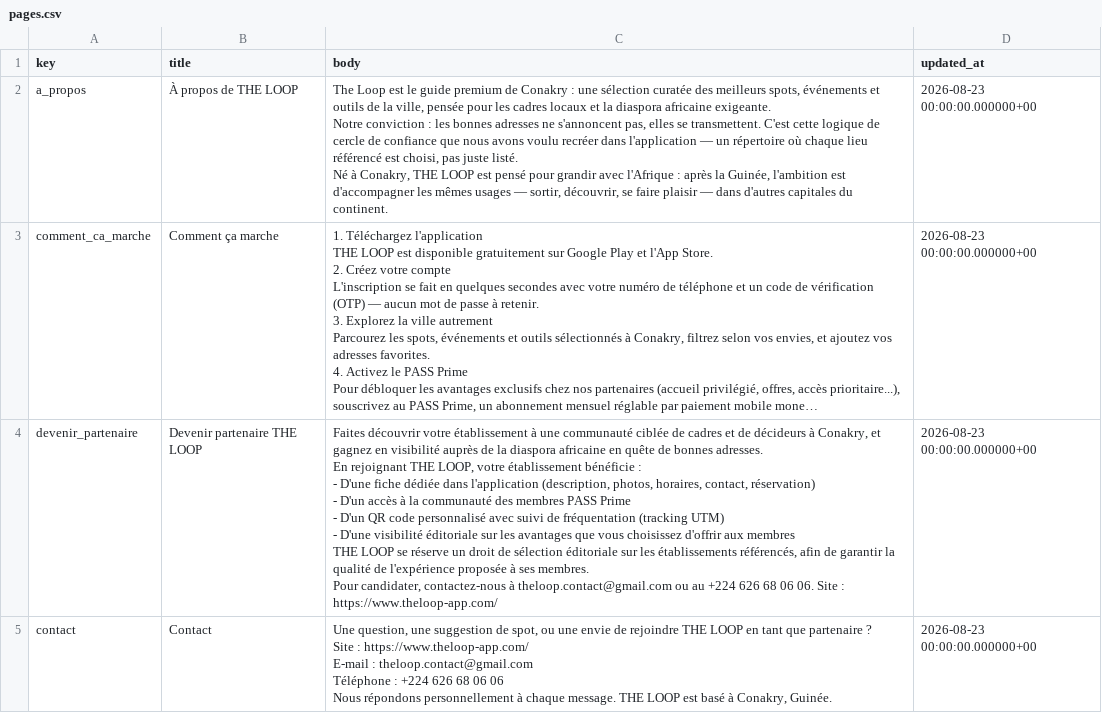
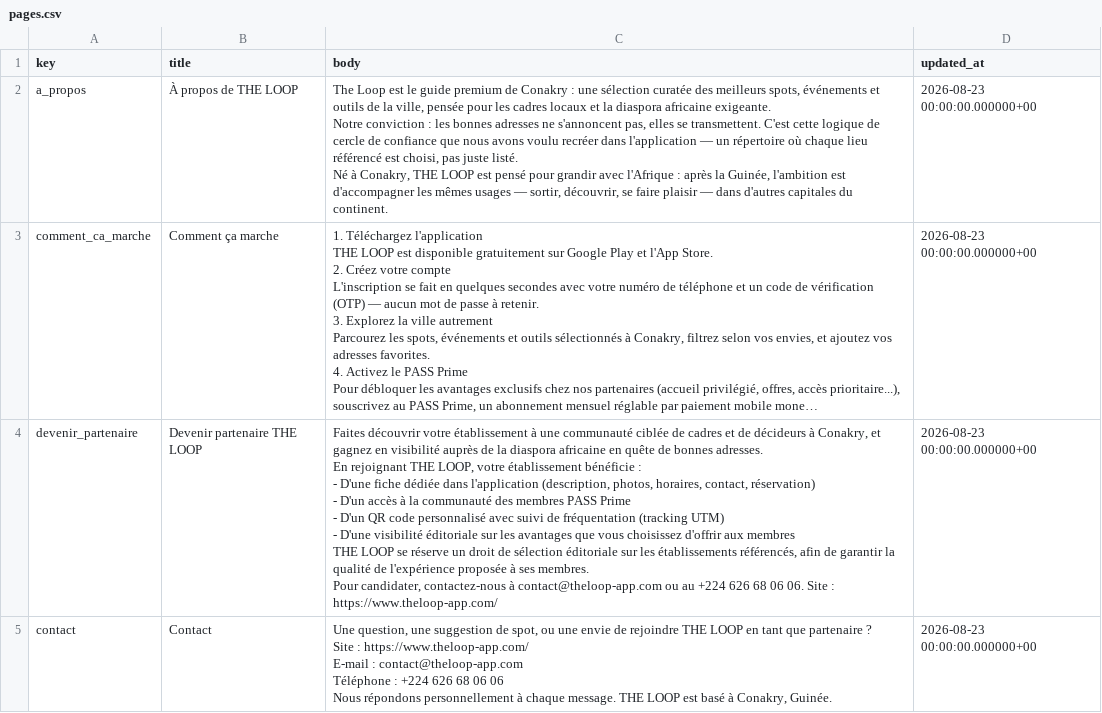
Before and after one commit to Mame2204/theloop-landing, a CSV file: content/pages.csv, drawn as a sheet; long unchanged cells end in …; ↵ is a line break in a cell; the diff names each change by its address in the sheet, - before the commit and + after, or states it on an @@ line.

```diff
--- a/content/pages.csv
+++ b/content/pages.csv
-C4 (body): …contactez-nous à theloop.contact@gmail.com ou au…
+C4 (body): …contactez-nous à contact@theloop-app.com ou au…
-C5 (body): …E-mail : theloop.contact@gmail.com ↵ Téléphone :…
+C5 (body): …E-mail : contact@theloop-app.com ↵ Téléphone :…
```
Also changed, not shown: content/faq.csv, content/legal.csv, 6 other files.
